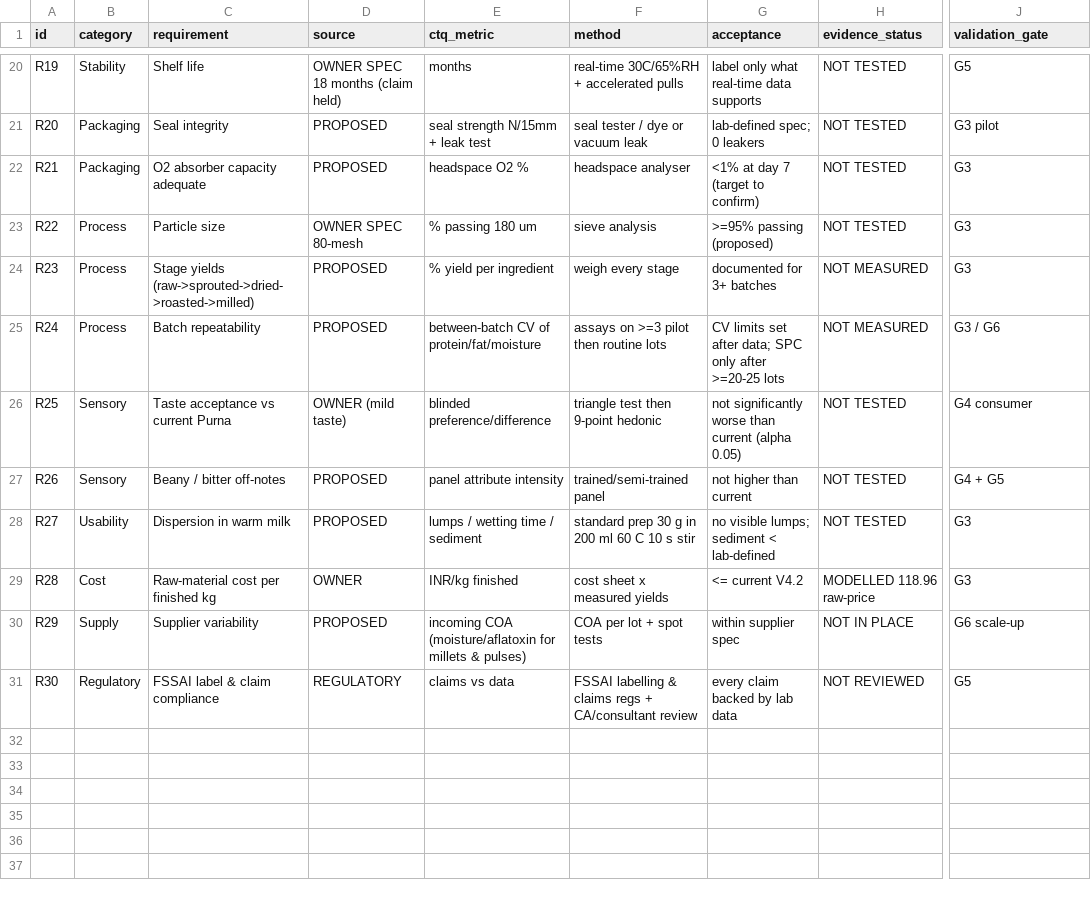
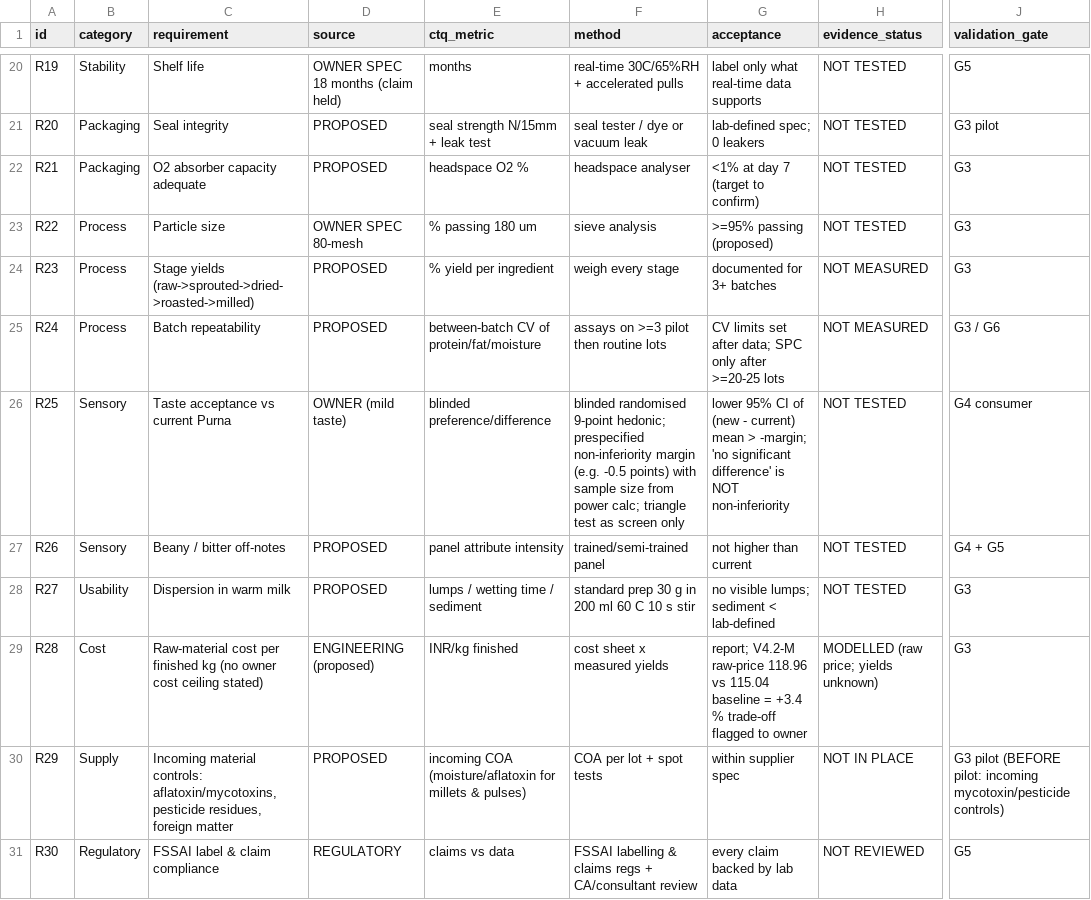
Before and after one commit to manishrdilip/livewholesome.in, a CSV file: docs/formulation/engineering/requirements.csv, drawn as a sheet; only a part is shown, gaps mark what is left out; the diff covers the shown part only; the diff names each change by its address in the sheet, - before the commit and + after, or states it on an @@ line.

```diff
--- a/docs/formulation/engineering/requirements.csv
+++ b/docs/formulation/engineering/requirements.csv
-F26 (method): triangle test then 9-point hedonic
+F26 (method): blinded randomised 9-point hedonic; prespecified non-inferiority margin (e.g. -0.5 points) with sample size from power calc; triangle test as screen only
-G26 (acceptance): not significantly worse than current (alpha 0.05)
+G26 (acceptance): lower 95% CI of (new - current) mean > -margin; 'no significant difference' is NOT non-inferiority
-C29 (requirement): …finished kg
+C29 (requirement): …finished kg (no owner cost ceiling stated)
-D29 (source): OWNER
+D29 (source): ENGINEERING (proposed)
-G29 (acceptance): <= current V4.2
+G29 (acceptance): report; V4.2-M raw-price 118.96 vs 115.04 baseline = +3.4 % trade-off flagged to owner
-H29 (evidence_status): MODELLED 118.96 raw-price
+H29 (evidence_status): MODELLED (raw price; yields unknown)
-C30 (requirement): Supplier variability
+C30 (requirement): Incoming material controls: aflatoxin/mycotoxins, pesticide residues, foreign matter
-J30 (validation_gate): G6 scale-up
+J30 (validation_gate): G3 pilot (BEFORE pilot: incoming mycotoxin/pesticide controls)
```
Also changed, not shown: 6 added rows and 6 edited cells elsewhere in this file, docs/formulation/engineering/fmea.csv, 4 other files.
